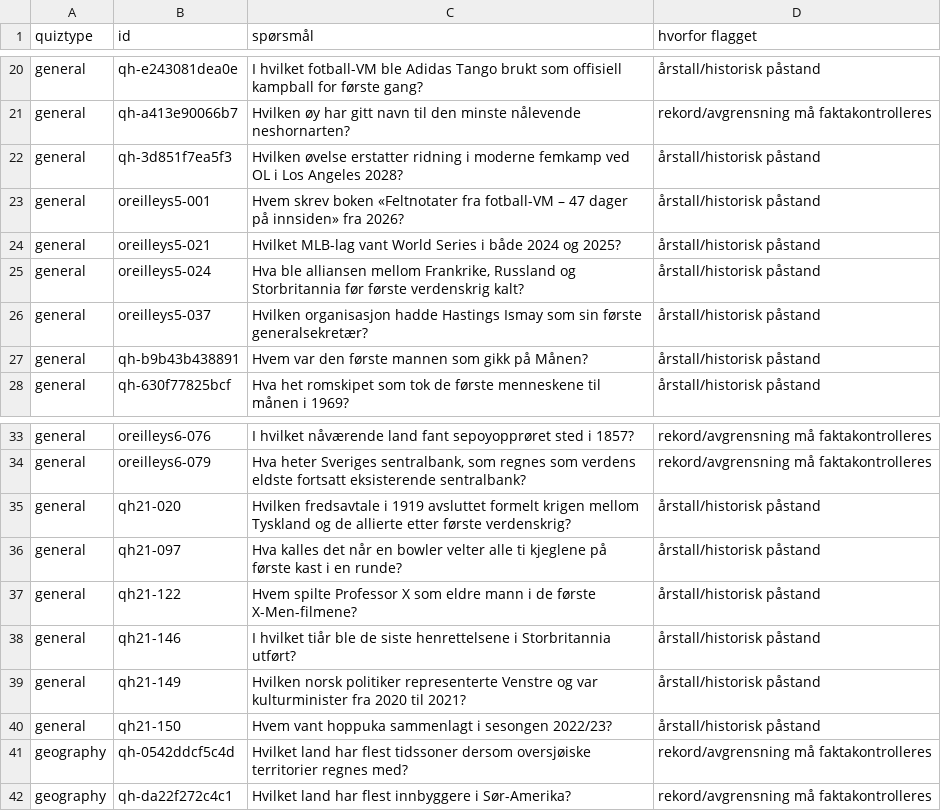
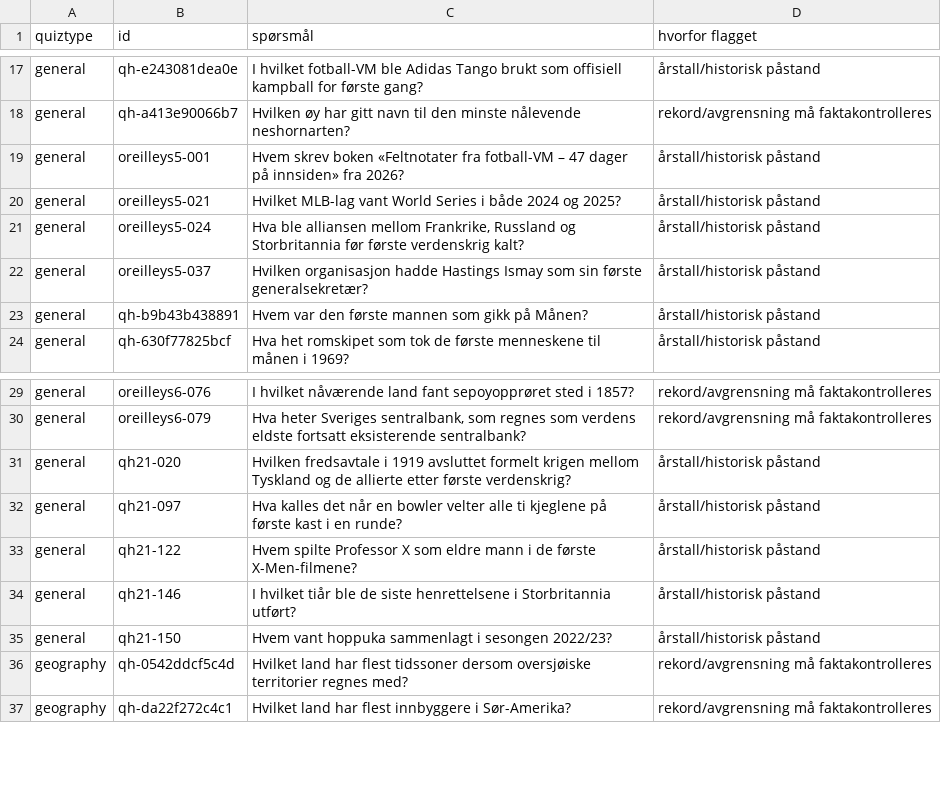
Before and after one commit to tristanskywalker-sketch/quizhub, a CSV file: KREVER_FAKTASJEKK.csv, drawn as a sheet; only a part is shown, gaps mark what is left out; the diff covers the shown part only; the diff names each change by its address in the sheet, - before the commit and + after, or states it on an @@ line.

```diff
--- a/KREVER_FAKTASJEKK.csv
+++ b/KREVER_FAKTASJEKK.csv
-row 22: general | qh-3d851f7ea5f3 | Hvilken øvelse erstatter ridning i moderne femkamp ved OL i Los Angeles 2028? | årstall/historisk påstand
-row 39: general | qh21-149 | Hvilken norsk politiker representerte Venstre og var kulturminister fra 2020 til 2021? | årstall/historisk påstand
```
Also changed, not shown: 17 removed rows elsewhere in this file, 9 other files.
